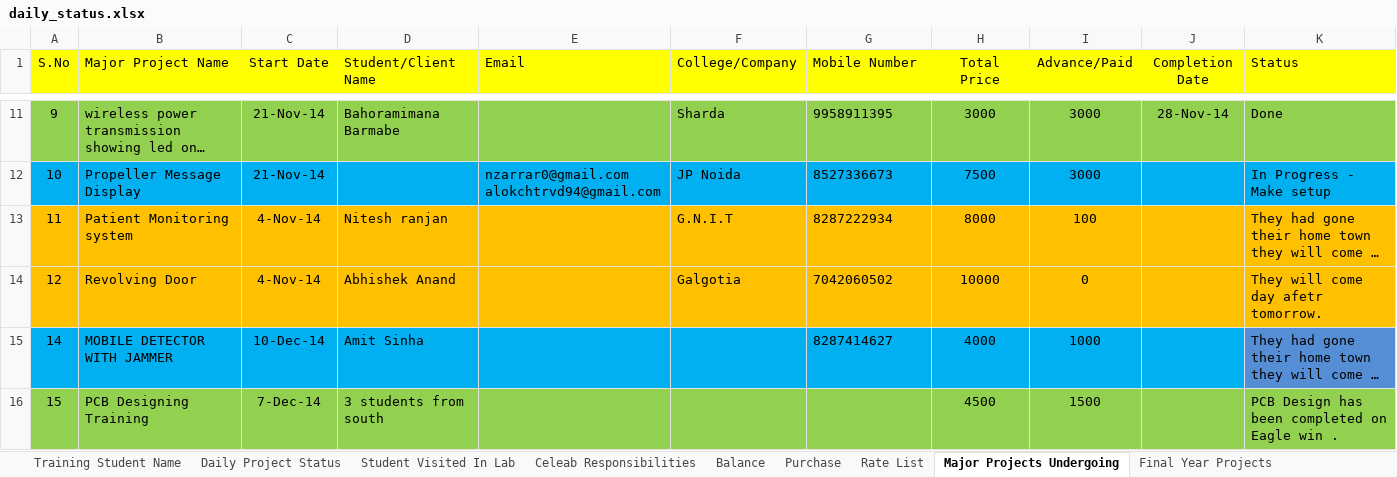
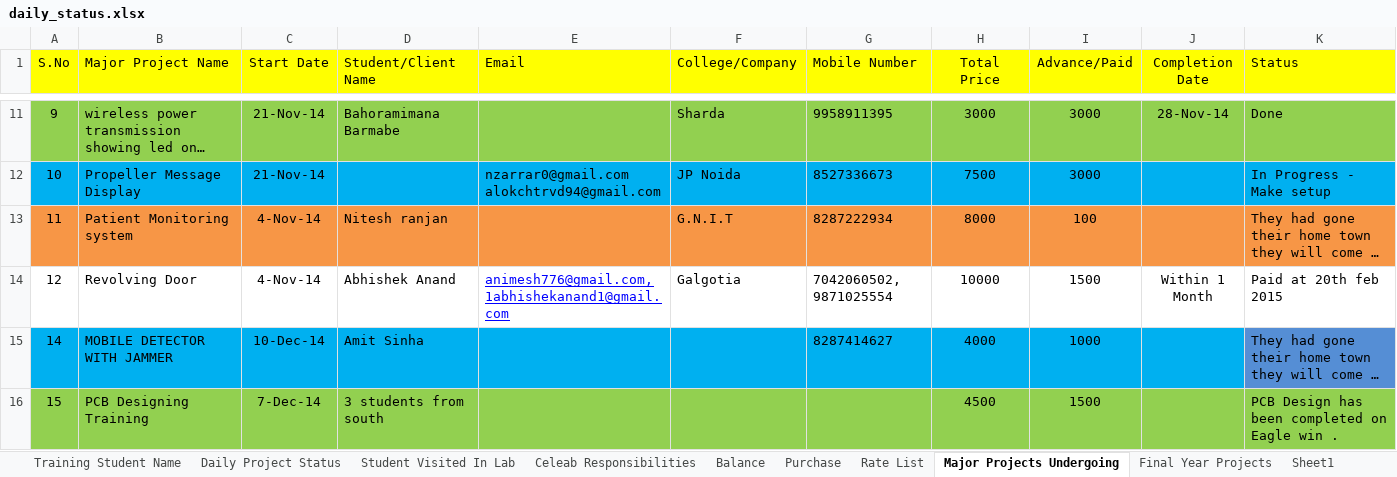
Before and after one commit to infocelab/embedded-projects, an Excel workbook: documents/daily_status.xlsx, sheet Major Projects Undergoing, drawn as a sheet; only a part is shown, gaps mark what is left out; long unchanged cells end in …; values as stored, in another font and other column widths than the file's, no borders; the diff names each change by its address in the sheet, - before the commit and + after, or states it on an @@ line.

Commit message:
Daily Status Xl Sheet Has Been Updated

```diff
--- a/documents/daily_status.xlsx (sheet Major Projects Undergoing)
+++ b/documents/daily_status.xlsx (sheet Major Projects Undergoing)
+sheet tab: Sheet1
-A13:K13 fill: #FFC000
+A13:K13 fill: #F79646
-A14:K14 fill: #FFC000
+A14:K14 fill: none
-E14 (Email): (empty)
+E14 (Email): animesh776@gmail.com,1abhishekanand1@gmail.com
-G14 (Mobile Number): 7042060502
+G14 (Mobile Number): 7042060502, 9871025554
-I14 (Advance/Paid): 0
+I14 (Advance/Paid): 1500
-J14 (Completion Date): (empty)
+J14 (Completion Date): Within 1 Month
-K14 (Status): They will come day afetr tomorrow.
+K14 (Status): Paid at 20th feb 2015
```
Also changed, not shown: sheet Balance, sheet Student Visited In Lab, sheet Purchase.
